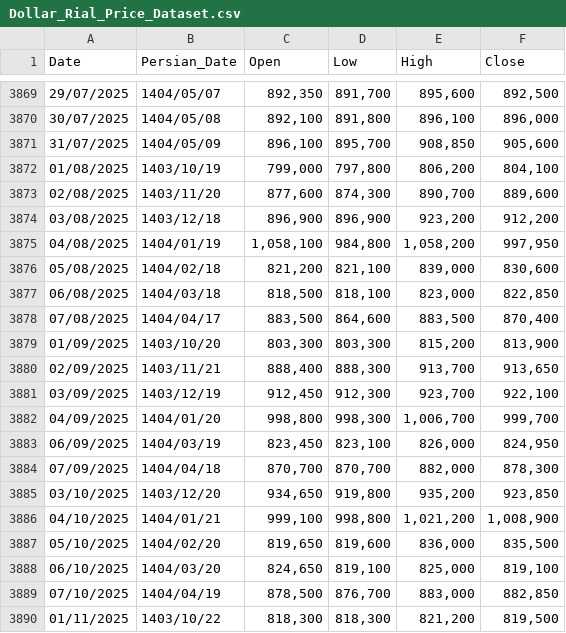
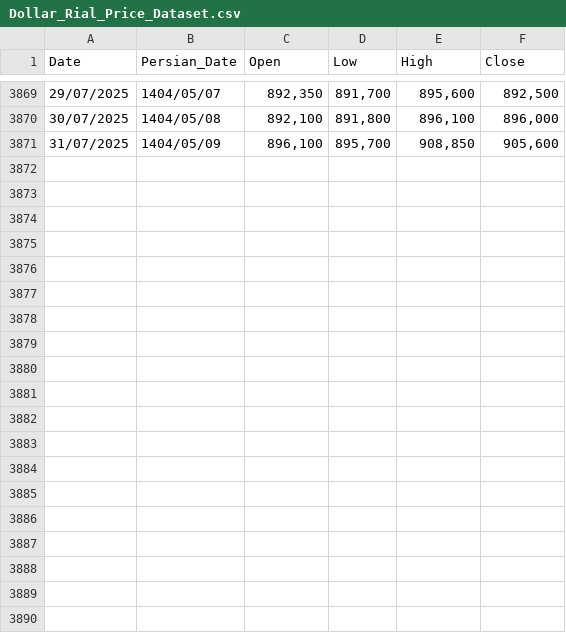
Before and after one commit to kooroshkz/Dollar-Rial-Toman-Live-Price-Dataset, a CSV file: data/Dollar_Rial_Price_Dataset.csv, drawn as a sheet; only a part is shown, gaps mark what is left out; the diff covers the shown part only; the diff names each change by its address in the sheet, - before the commit and + after, or states it on an @@ line.

Commit message:
fix(Core): Formatting issue fixed and dataset updated

```diff
--- a/data/Dollar_Rial_Price_Dataset.csv
+++ b/data/Dollar_Rial_Price_Dataset.csv
-row 3872: 01/08/2025 | 1403/10/19 | 799,000 | 797,800 | 806,200 | 804,100
-row 3873: 02/08/2025 | 1403/11/20 | 877,600 | 874,300 | 890,700 | 889,600
-row 3874: 03/08/2025 | 1403/12/18 | 896,900 | 896,900 | 923,200 | 912,200
-row 3875: 04/08/2025 | 1404/01/19 | 1,058,100 | 984,800 | 1,058,200 | 997,950
-row 3876: 05/08/2025 | 1404/02/18 | 821,200 | 821,100 | 839,000 | 830,600
-row 3877: 06/08/2025 | 1404/03/18 | 818,500 | 818,100 | 823,000 | 822,850
-row 3878: 07/08/2025 | 1404/04/17 | 883,500 | 864,600 | 883,500 | 870,400
-row 3879: 01/09/2025 | 1403/10/20 | 803,300 | 803,300 | 815,200 | 813,900
-row 3880: 02/09/2025 | 1403/11/21 | 888,400 | 888,300 | 913,700 | 913,650
-row 3881: 03/09/2025 | 1403/12/19 | 912,450 | 912,300 | 923,700 | 922,100
-row 3882: 04/09/2025 | 1404/01/20 | 998,800 | 998,300 | 1,006,700 | 999,700
-row 3883: 06/09/2025 | 1404/03/19 | 823,450 | 823,100 | 826,000 | 824,950
-row 3884: 07/09/2025 | 1404/04/18 | 870,700 | 870,700 | 882,000 | 878,300
-row 3885: 03/10/2025 | 1403/12/20 | 934,650 | 919,800 | 935,200 | 923,850
-row 3886: 04/10/2025 | 1404/01/21 | 999,100 | 998,800 | 1,021,200 | 1,008,900
-row 3887: 05/10/2025 | 1404/02/20 | 819,650 | 819,600 | 836,000 | 835,500
-row 3888: 06/10/2025 | 1404/03/20 | 824,650 | 819,100 | 825,000 | 819,100
-row 3889: 07/10/2025 | 1404/04/19 | 878,500 | 876,700 | 883,000 | 882,850
-row 3890: 01/11/2025 | 1403/10/22 | 818,300 | 818,300 | 821,200 | 819,500
```
Also changed, not shown: 11 removed rows elsewhere in this file, data/Dollar_Toman_Price_Dataset.csv, 4 other files.
